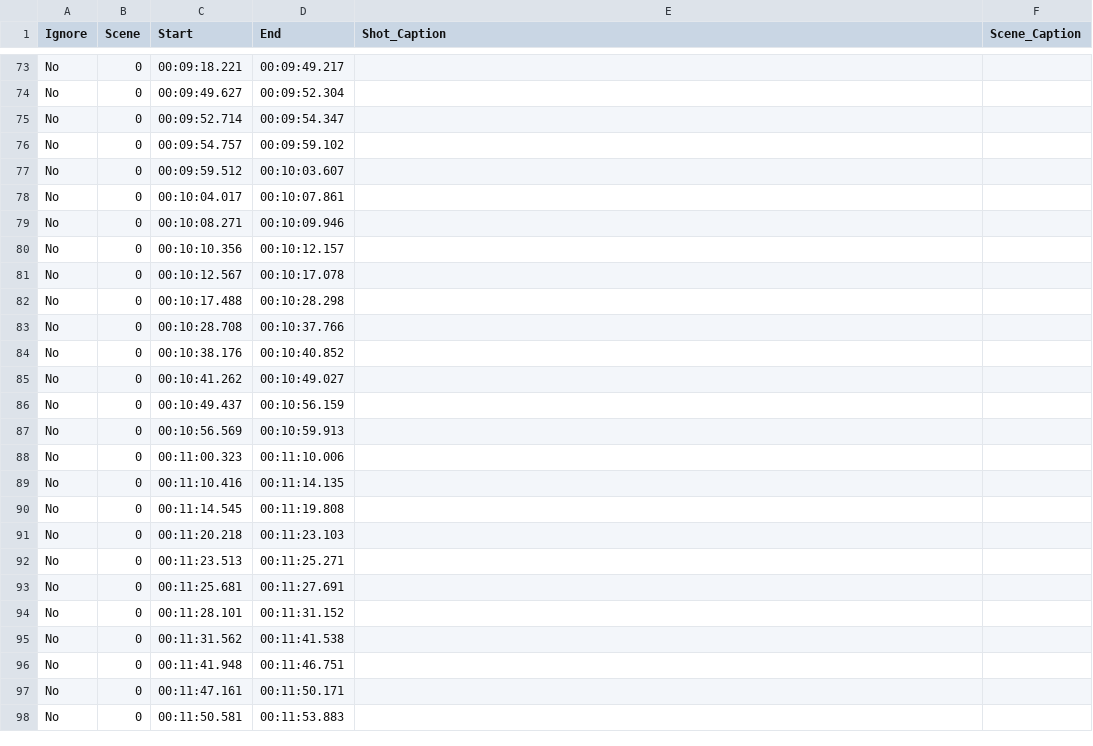
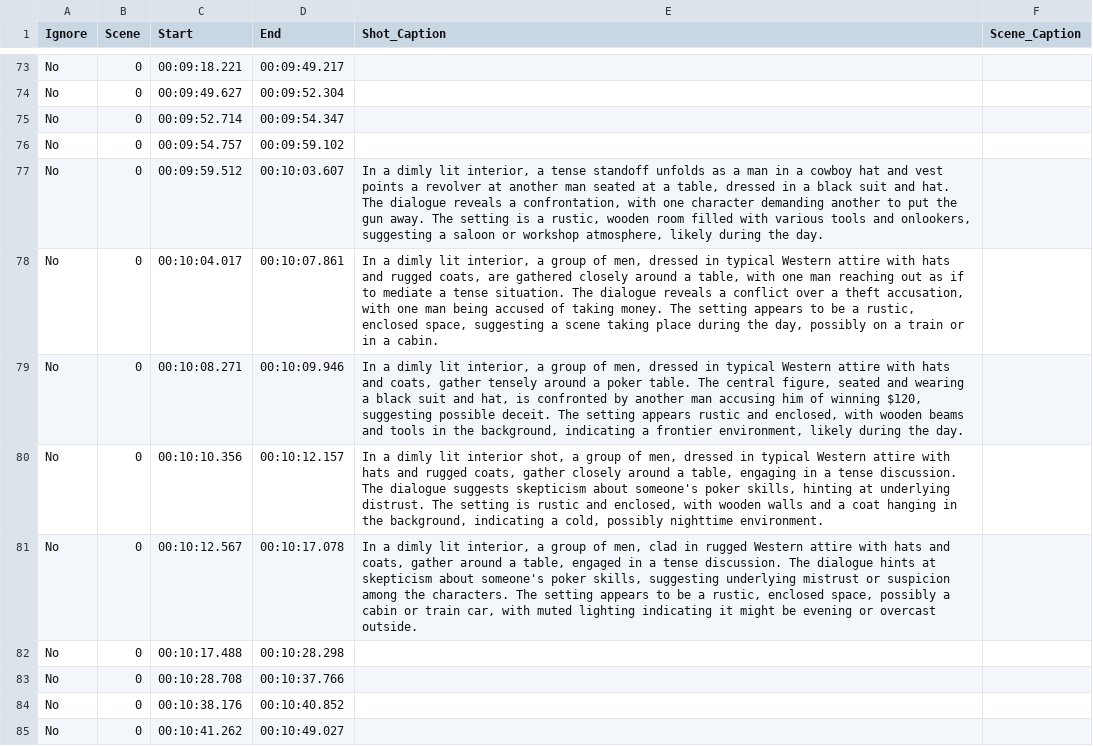
Before and after one commit to abstractmachine/head-irad-playable-cinema, a CSV file: code/red-dead/westerns/shotlists/Breakheart-Pass(1975){tmdb-8043}.csv, drawn as a sheet; only a part is shown, gaps mark what is left out; the shorter side is filled out with more unchanged rows.

```diff
--- a/code/red-dead/westerns/shotlists/Breakheart-Pass(1975){tmdb-8043}.csv
+++ b/code/red-dead/westerns/shotlists/Breakheart-Pass(1975){tmdb-8043}.csv
@@ -76,7 +76,7 @@ No,0,00:09:52.714,00:09:54.347,,
 No,0,00:09:54.757,00:09:59.102,,
-No,0,00:09:59.512,00:10:03.607,,
-No,0,00:10:04.017,00:10:07.861,,
-No,0,00:10:08.271,00:10:09.946,,
-No,0,00:10:10.356,00:10:12.157,,
-No,0,00:10:12.567,00:10:17.078,,
+No,0,00:09:59.512,00:10:03.607,"In a dimly lit interior, a tense standoff unfolds as a man in a cowboy hat and vest points a revolver at another man seated at a table, dressed in a black suit and hat. The dialogue reveals a confrontation, with one character demanding another to put the gun away. The setting is a rustic, wooden room filled with various tools and onlookers, suggesting a saloon or workshop atmosphere, likely during the day.",
+No,0,00:10:04.017,00:10:07.861,"In a dimly lit interior, a group of men, dressed in typical Western attire with hats and rugged coats, are gathered closely around a table, with one man reaching out as if to mediate a tense situation. The dialogue reveals a conflict over a theft accusation, with one man being accused of taking money. The setting appears to be a rustic, enclosed space, suggesting a scene taking place during the day, possibly on a train or in a cabin.",
+No,0,00:10:08.271,00:10:09.946,"In a dimly lit interior, a group of men, dressed in typical Western attire with hats and coats, gather tensely around a poker table. The central figure, seated and wearing a black suit and hat, is confronted by another man accusing him of winning $120, suggesting possible deceit. The setting appears rustic and enclosed, with wooden beams and tools in the background, indicating a frontier environment, likely during the day.",
+No,0,00:10:10.356,00:10:12.157,"In a dimly lit interior shot, a group of men, dressed in typical Western attire with hats and rugged coats, gather closely around a table, engaging in a tense discussion. The dialogue suggests skepticism about someone's poker skills, hinting at underlying distrust. The setting is rustic and enclosed, with wooden walls and a coat hanging in the background, indicating a cold, possibly nighttime environment.",
+No,0,00:10:12.567,00:10:17.078,"In a dimly lit interior, a group of men, clad in rugged Western attire with hats and coats, gather around a table, engaged in a tense discussion. The dialogue hints at skepticism about someone's poker skills, suggesting underlying mistrust or suspicion among the characters. The setting appears to be a rustic, enclosed space, possibly a cabin or train car, with muted lighting indicating it might be evening or overcast outside.",
 No,0,00:10:17.488,00:10:28.298,,
```
Also changed, not shown: 4 other files.
